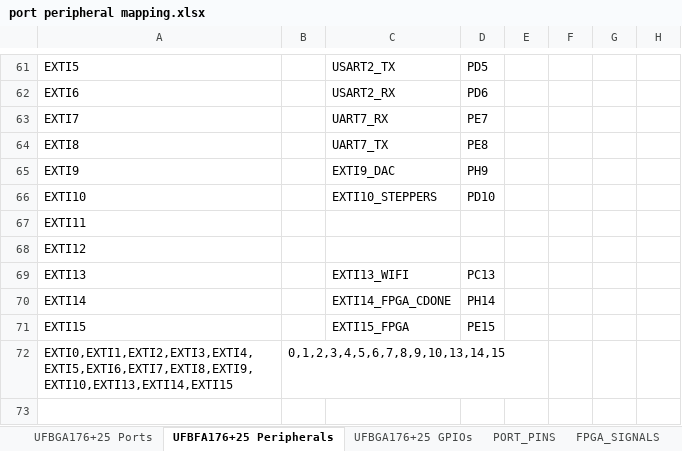
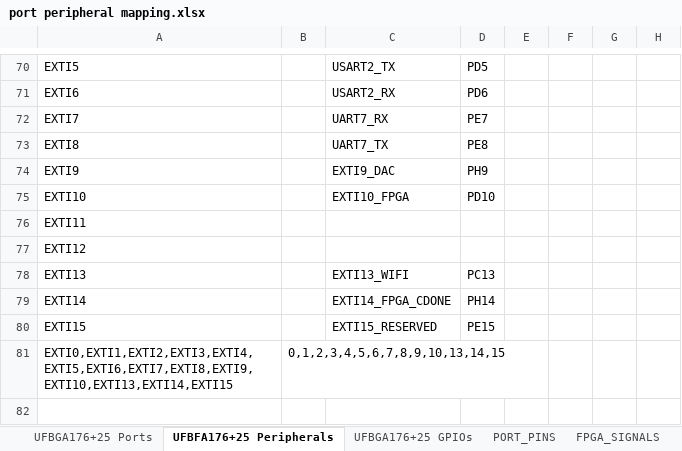
Before and after one commit to MakerPnP/makerpnp-control-board, an Excel workbook: Design/port peripheral mapping.xlsx, sheet UFBFA176+25 Peripherals, drawn as a sheet; only a part is shown, gaps mark what is left out; values as stored, in another font and other column widths than the file's, no borders; addresses are those after the commit; the diff covers the shown part only; the diff names each change by its address in the sheet, - before the commit and + after, or states it on an @@ line.

Commit message:
Pin layout changes
Removed:
4, SPI2_NSS_2, SPI3_NSS_2, SPI4_NSS_2, SPI5_NSS_2
3, SPI6_FPGA_CS, SPI6_WIFI_CS, SPI6_FLASH_CS
6, PWM_OUT_A1-6
4, DIGITAL_IN_1-4
1, GPIO 15 wasn't used(!)
2, TIM13_CH1, TIM16_CH1

4+3+6+4+2 = 20 pins freed for changes

Instead:
2, I2C4 added
6, OCTOSPI2 (4bit + inc CLK + CS) - for memory mapped FLASH & memory mapped FPGA, no need for SPI6_FLASH_CS
2, 2 CS pins for SPI6 - SPI6 now dedicated to WIFI/Expansion
1, TIM1_ETR to FPGA
1, TIM8_ETR to FPGA
2, added 2 analog inputs (6 total, 2 muxed to the ports, and 2 for expansion slot, 2 for analog vacuum sense inputs)
2, added 2 digital inputs, but now on 5V tolerant pins, which share are now 3 inputs which all share EXTI15.
4, SPI2_NSS_2, SPI3_NSS_2, SPI4_NSS_2, SPI5_NSS_2 added back

2+6+2+1+1+2+2+4 = 20 pins changed

FPGA_EXTI now assigned to EXTI10 so EXTI15 can be assigned where needed.
No need for FPGA_CS, since FPGA is connected directly to OCTOSPI1 (4bit CLK + CS)
On FPGA bootup, flash chip #WP and #HOLD will probably need to be pulled up to 3v3

```diff
--- a/Design/port peripheral mapping.xlsx (sheet UFBFA176+25 Peripherals)
+++ b/Design/port peripheral mapping.xlsx (sheet UFBFA176+25 Peripherals)
-C75: EXTI10_STEPPERS
+C75: EXTI10_FPGA
-C80: EXTI15_FPGA
+C80: EXTI15_RESERVED
```
Also changed, not shown: 35 added rows, 12 removed rows, 22 edited cells and cell formats elsewhere in this sheet, sheet UFBGA176+25 GPIOs, sheet PORT_PINS, formulas that keep their value, 1 other file.
